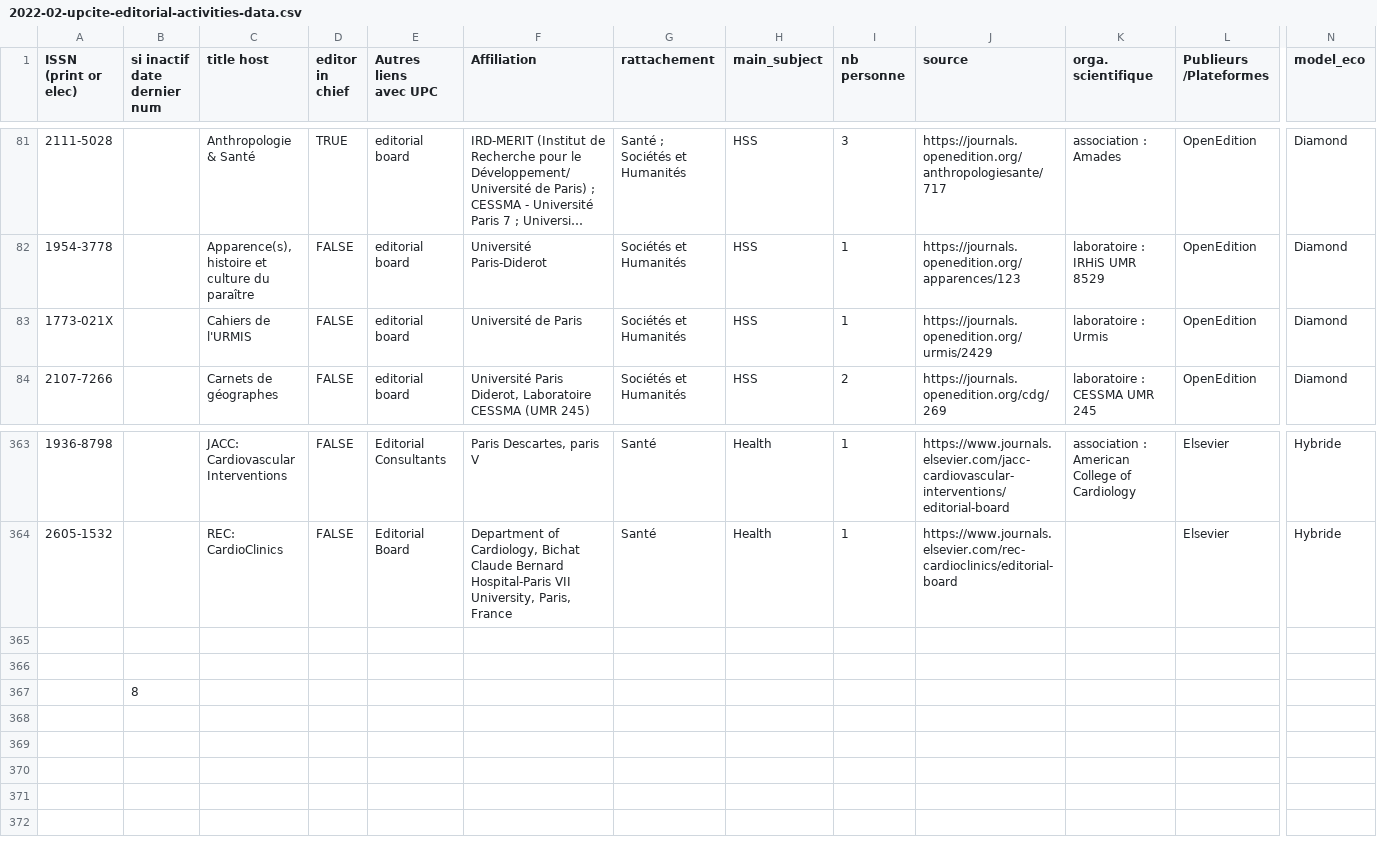
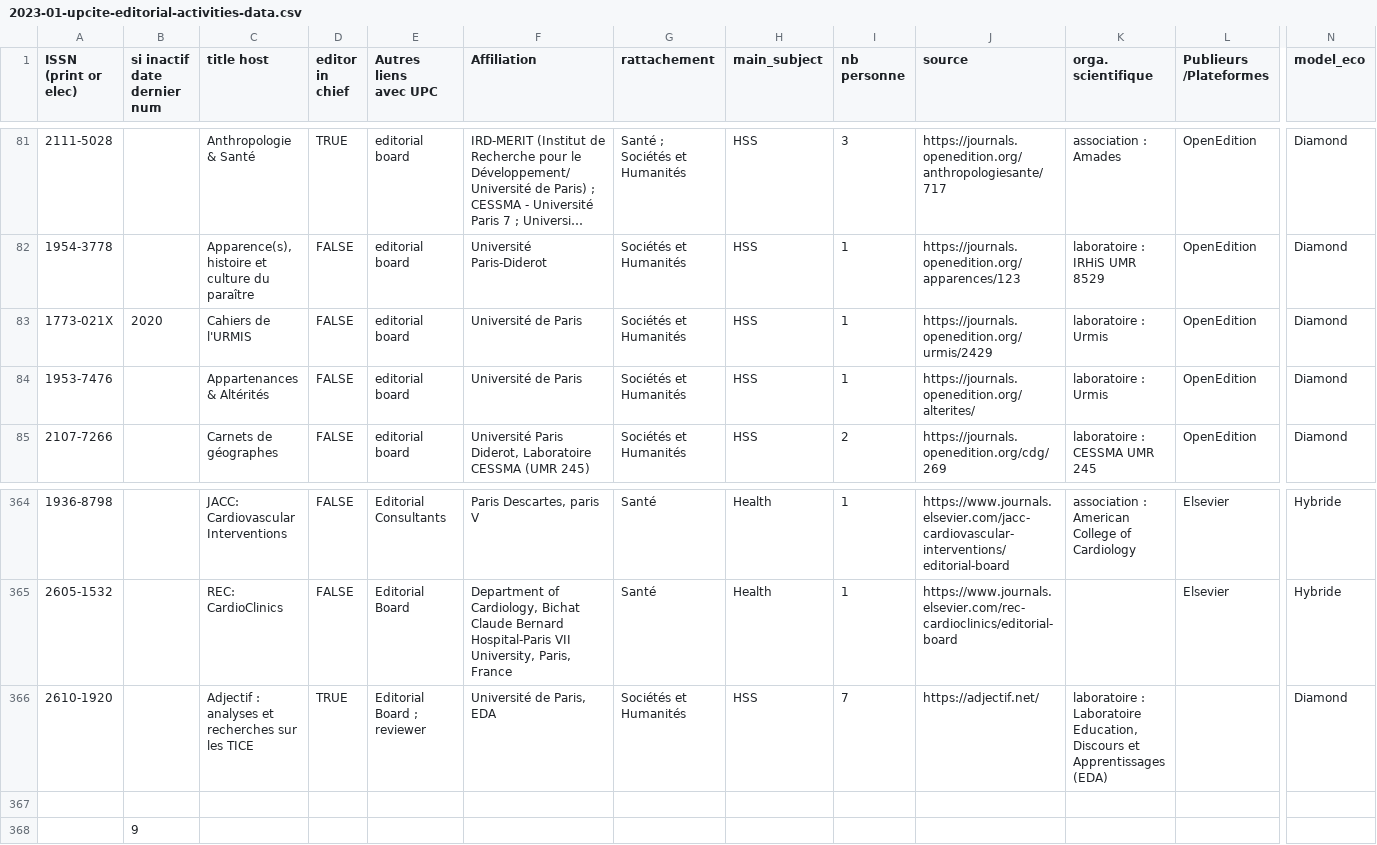
Before and after one commit to ml4rrieu/UPCite-editorial-activities, a CSV file: 2023-01-upcite-editorial-activities-data.csv (was 2022-02-upcite-editorial-activities-data.csv), drawn as a sheet; only a part is shown, gaps mark what is left out; long unchanged cells end in …; removed rows and columns are numbered as before the commit, all else as after; rows hold the shown columns only; the diff names each change by its address in the sheet, - before the commit and + after, or states it on an @@ line.

Commit message:
update 3 journals data

```diff
--- a/2022-02-upcite-editorial-activities-data.csv
+++ b/2023-01-upcite-editorial-activities-data.csv
-B83 (si inactif date dernier num): (empty)
+B83 (si inactif date dernier num): 2020
+row 84: 1953-7476 |  | Appartenances & Altérités | FALSE | editorial board | Université de Paris | Sociétés et Humanités | HSS | 1 | https://journals.openedition.org/alterites/ | laboratoire : Urmis | OpenEdition | Diamond
+row 366: 2610-1920 |  | Adjectif : analyses et recherches sur les TICE | TRUE | Editorial Board ; reviewer | Université de Paris, EDA | Sociétés et Humanités | HSS | 7 | https://adjectif.net/ | laboratoire : Laboratoire Education, Discours et Apprentissages (EDA) |  | Diamond
-row 366: (empty)
-B368 (si inactif date dernier num): 8
+B368 (si inactif date dernier num): 9
```
Also changed, not shown: produce-img/graph_org_sci/data-org-sci.csv, 15 other files.
